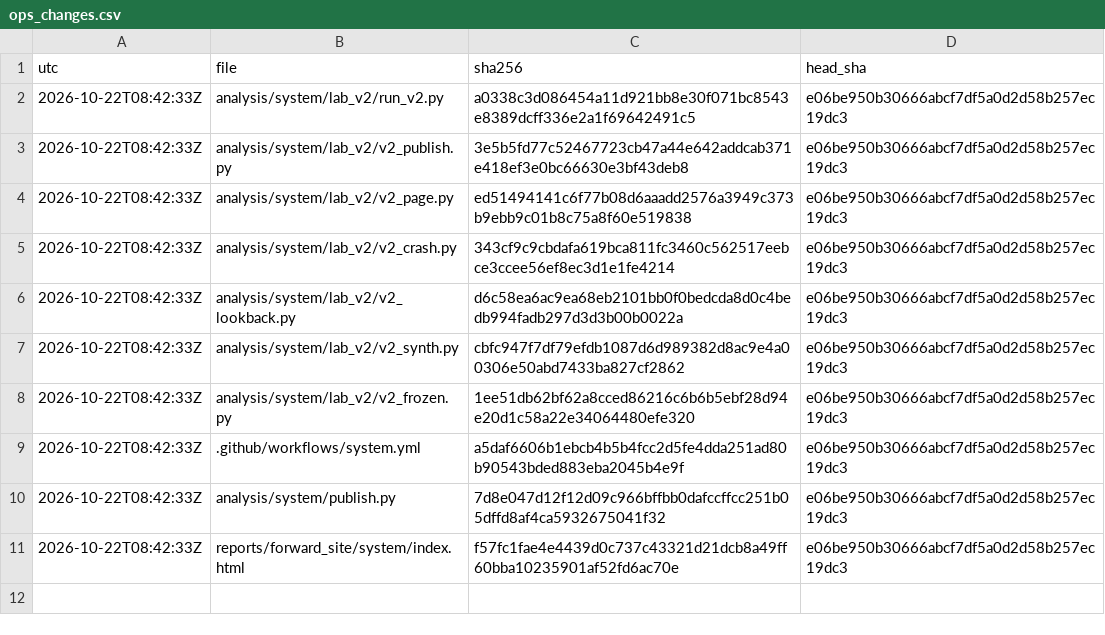
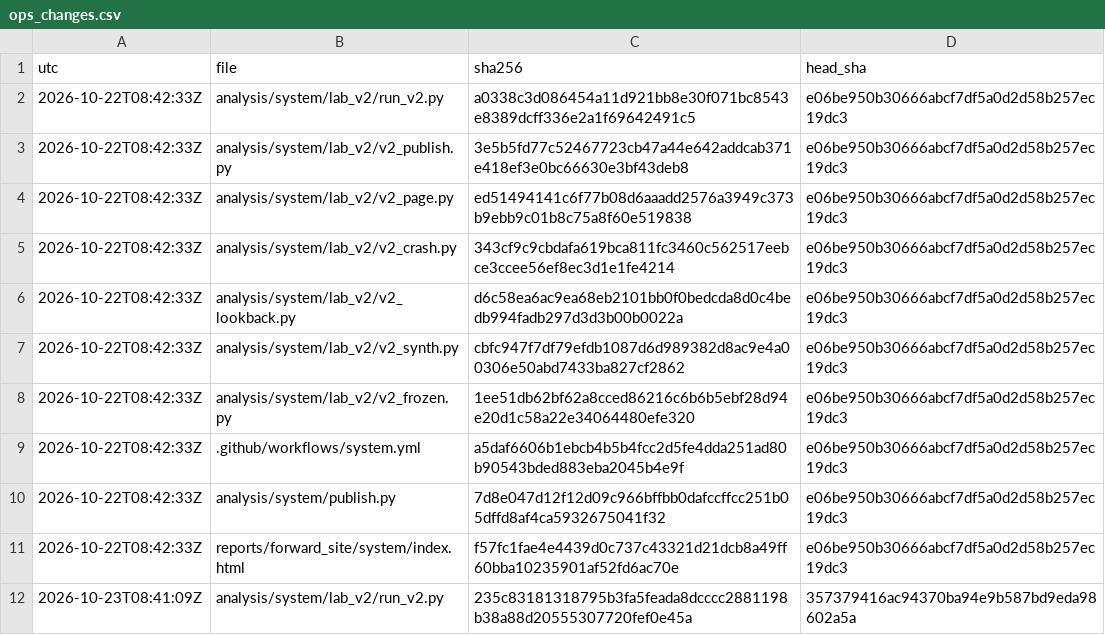
Before and after one commit to Mohamedalhaaj/gold-forward-watch, a CSV file: reports/system/lab_v2/ops_changes.csv, drawn as a sheet.

```diff
--- a/reports/system/lab_v2/ops_changes.csv
+++ b/reports/system/lab_v2/ops_changes.csv
@@ -11 +11,2 @@ utc,file,sha256,head_sha
 2026-10-22T08:42:33Z,reports/forward_site/system/index.html,f57fc1fae4e4439d0c737c43321d21dcb8a49ff60bba10235901af52fd6ac70e,e06be950b30666abcf7df5a0d2d58b257ec19dc3
+2026-10-23T08:41:09Z,analysis/system/lab_v2/run_v2.py,235c83181318795b3fa5feada8dcccc2881198b38a88d20555307720fef0e45a,357379416ac94370ba94e9b587bd9eda98602a5a
```
Also changed, not shown: 4 other files.
